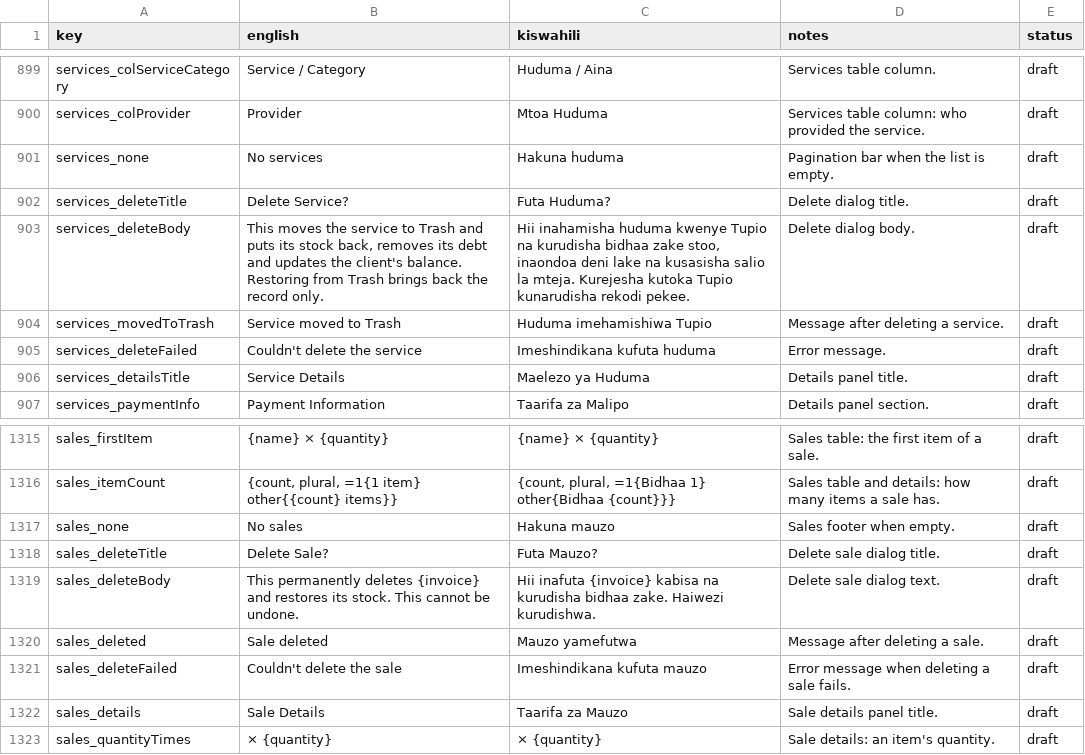
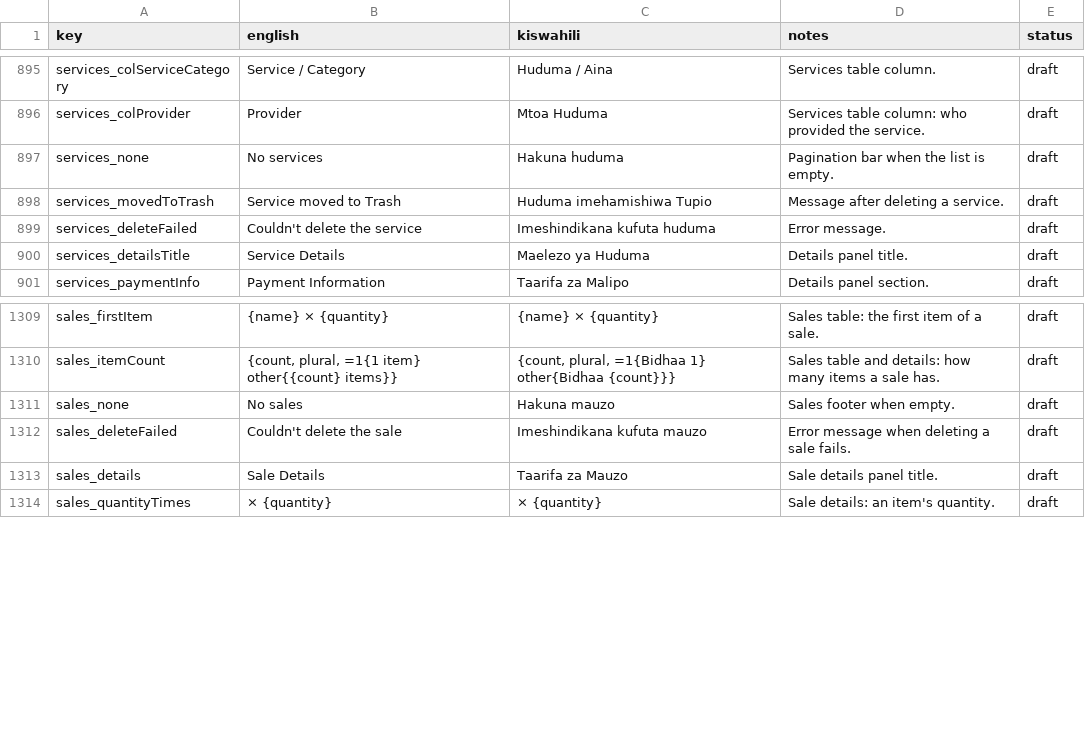
Before and after one commit to shanelvmi/VetBiz-Pro, a CSV file: docs/kiswahili_review.csv, drawn as a sheet; only a part is shown, gaps mark what is left out; the diff covers the shown part only.

```diff
--- a/docs/kiswahili_review.csv
+++ b/docs/kiswahili_review.csv
@@ -927,4 +901,2 @@ services_colProvider,Provider,Mtoa Huduma,Services table column: who provided th
 services_none,No services,Hakuna huduma,Pagination bar when the list is empty.,draft
-services_deleteTitle,Delete Service?,Futa Huduma?,Delete dialog title.,draft
-services_deleteBody,"This moves the service to Trash and puts its stock back, removes its debt and updates the client's balance. Restoring from Trash brings back the record only.","Hii inahamisha huduma kwenye Tupio na kurudisha bidhaa zake stoo, inaondoa deni lake na kusasisha salio la mteja. Kurejesha kutoka Tupio kunarudisha rekodi pekee.",Delete dialog body.,draft
 services_movedToTrash,Service moved to Trash,Huduma imehamishiwa Tupio,Message after deleting a service.,draft
@@ -1343,5 +1315,2 @@ sales_itemCount,"{count, plural, =1{1 item} other{{count} items}}","{count, plur
 sales_none,No sales,Hakuna mauzo,Sales footer when empty.,draft
-sales_deleteTitle,Delete Sale?,Futa Mauzo?,Delete sale dialog title.,draft
-sales_deleteBody,This permanently deletes {invoice} and restores its stock. This cannot be undone.,Hii inafuta {invoice} kabisa na kurudisha bidhaa zake. Haiwezi kurudishwa.,Delete sale dialog text.,draft
-sales_deleted,Sale deleted,Mauzo yamefutwa,Message after deleting a sale.,draft
 sales_deleteFailed,Couldn't delete the sale,Imeshindikana kufuta mauzo,Error message when deleting a sale fails.,draft
```
Also changed, not shown: 17 added rows and 4 removed rows elsewhere in this file, 3 other files.
